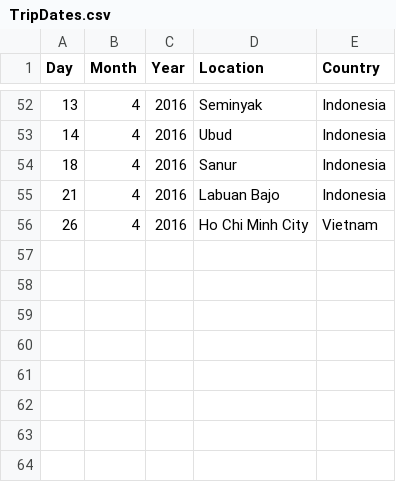
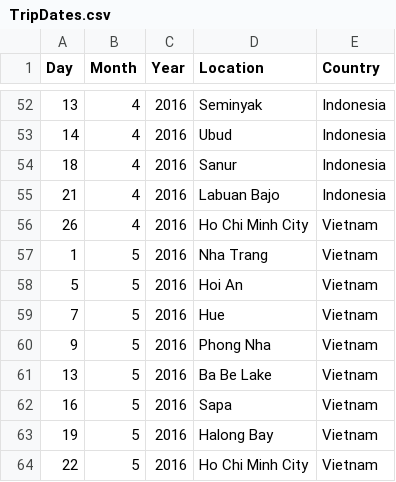
Before and after one commit to georgestrajan/PhotosCategorize, a CSV file: TripDates.csv, drawn as a sheet; only a part is shown, gaps mark what is left out; the diff names each change by its address in the sheet, - before the commit and + after, or states it on an @@ line.

```diff
--- a/TripDates.csv
+++ b/TripDates.csv
+row 57: 1 | 5 | 2016 | Nha Trang | Vietnam
+row 58: 5 | 5 | 2016 | Hoi An | Vietnam
+row 59: 7 | 5 | 2016 | Hue | Vietnam
+row 60: 9 | 5 | 2016 | Phong Nha | Vietnam
+row 61: 13 | 5 | 2016 | Ba Be Lake | Vietnam
+row 62: 16 | 5 | 2016 | Sapa | Vietnam
+row 63: 19 | 5 | 2016 | Halong Bay | Vietnam
+row 64: 22 | 5 | 2016 | Ho Chi Minh City | Vietnam
```
Also changed, not shown: 1 other file.
